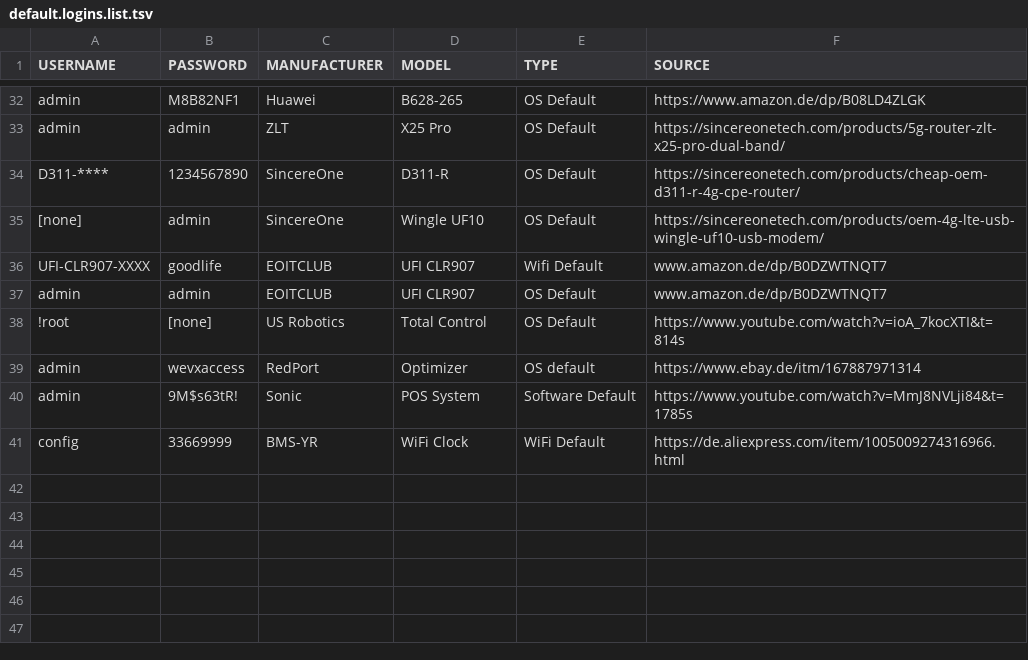
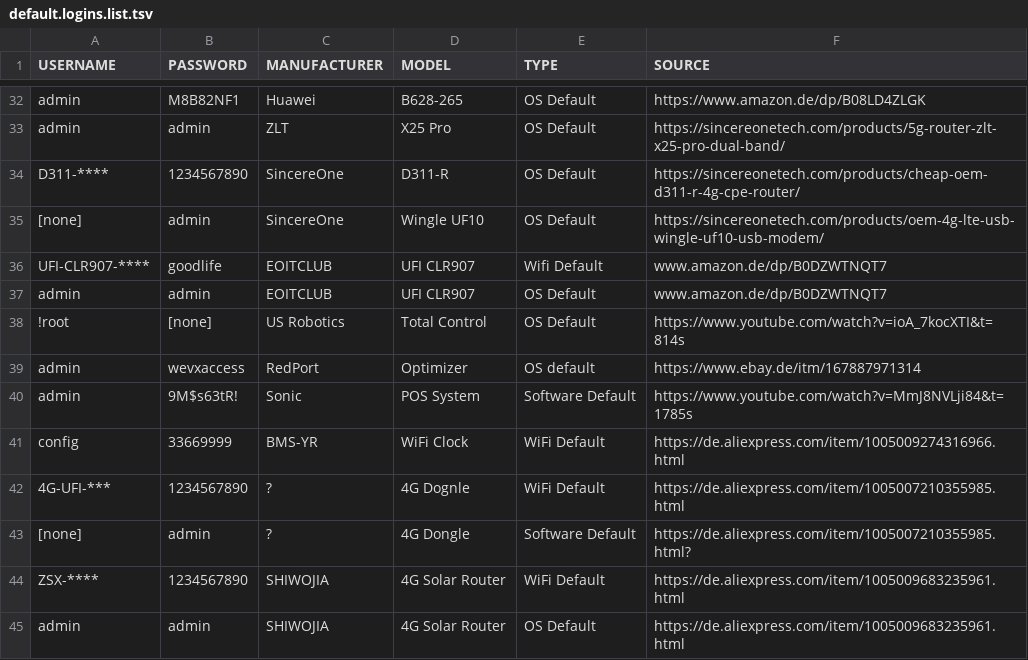
Before and after one commit to greyhat-academy/lists.d, a TSV file: default.logins.list.tsv, drawn as a sheet; only a part is shown, gaps mark what is left out.

Commit message:
added 2 more entries to default.logins.list.tsv
Signed-off-by: kkarhan <kevin@karhan.guru>

```diff
--- a/default.logins.list.tsv
+++ b/default.logins.list.tsv
@@ -35,3 +35,3 @@ D311-****	1234567890	SincereOne	D311-R	OS Default	https://sincereonetech.com/pro
 [none]	admin	SincereOne	Wingle UF10	OS Default	https://sincereonetech.com/products/oem-4g-lte-usb-wingle-uf10-usb-modem/
-UFI-CLR907-XXXX	goodlife	EOITCLUB	UFI CLR907	Wifi Default	www.amazon.de/dp/B0DZWTNQT7
+UFI-CLR907-****	goodlife	EOITCLUB	UFI CLR907	Wifi Default	www.amazon.de/dp/B0DZWTNQT7
 admin	admin	EOITCLUB	UFI CLR907	OS Default	www.amazon.de/dp/B0DZWTNQT7
@@ -41 +41,5 @@ admin	9M$s63tR!	Sonic	POS System	Software Default	https://www.youtube.com/watch?
 config	33669999	BMS-YR	WiFi Clock	WiFi Default	https://de.aliexpress.com/item/1005009274316966.html
+4G-UFI-***	1234567890	?	4G Dognle	WiFi Default	https://de.aliexpress.com/item/1005007210355985.html
+[none]	admin	?	4G Dongle	Software Default	https://de.aliexpress.com/item/1005007210355985.html?
+ZSX-****	1234567890	SHIWOJIA	4G Solar Router	WiFi Default	https://de.aliexpress.com/item/1005009683235961.html
+admin	admin	SHIWOJIA	4G Solar Router	OS Default	https://de.aliexpress.com/item/1005009683235961.html
```
Also changed, not shown: 1 other file.
